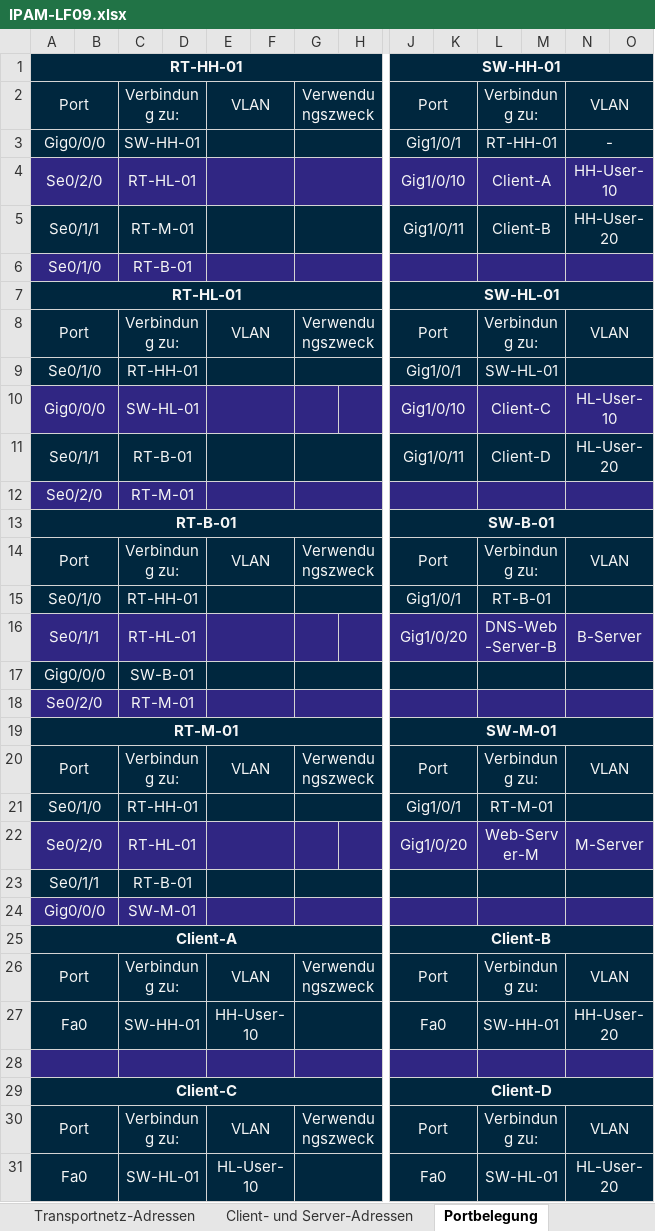
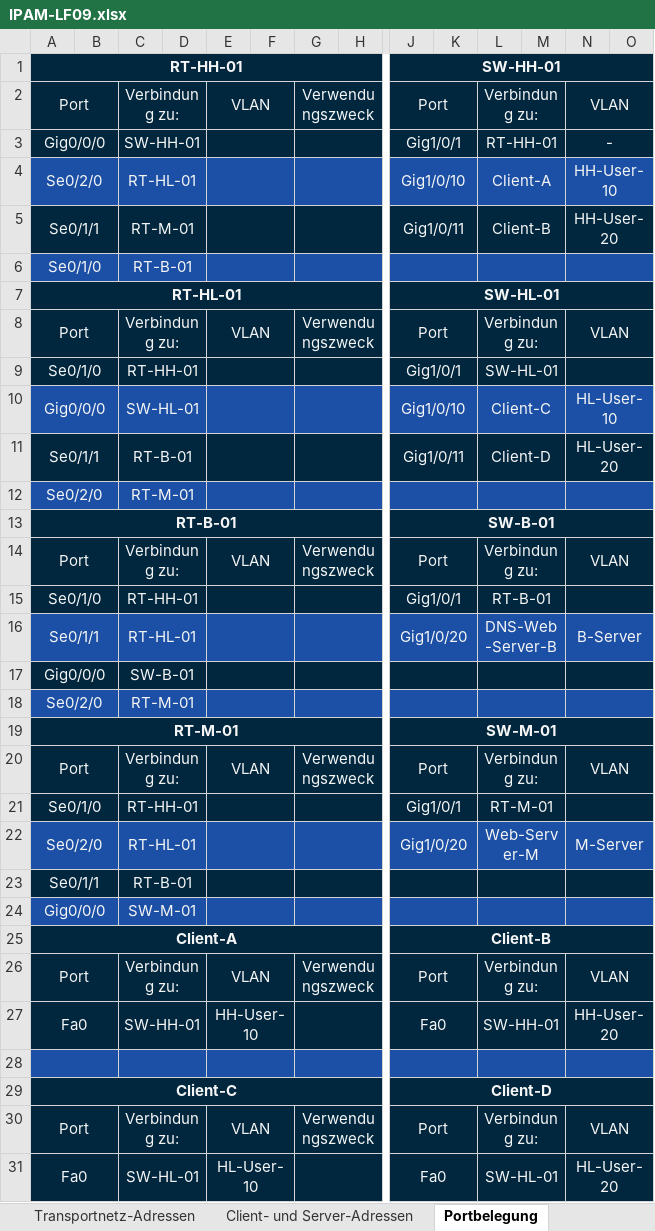
Before and after one commit to mvxsvchs/LF09, an Excel workbook: IPAM-LF09.xlsx, sheet Portbelegung, drawn as a sheet; only a part is shown, gaps mark what is left out; values as stored, in another font and other column widths than the file's, no borders; the diff covers the shown part only; the diff names each change by its address in the sheet, - before the commit and + after, or states it on an @@ line.

```diff
--- a/IPAM-LF09.xlsx (sheet Portbelegung)
+++ b/IPAM-LF09.xlsx (sheet Portbelegung)
-A4:H4 fill: #302683
+A4:H4 fill: #1C50A6
-J4:O4 fill: #302683
+J4:O4 fill: #1C50A6
-A6:H6 fill: #302683
+A6:H6 fill: #1C50A6
-J6:O6 fill: #302683
+J6:O6 fill: #1C50A6
-A10:H10 fill: #302683
+A10:H10 fill: #1C50A6
+G10:H10 merged
-J10:O10 fill: #302683
+J10:O10 fill: #1C50A6
-A12:H12 fill: #302683
+A12:H12 fill: #1C50A6
-J12:O12 fill: #302683
+J12:O12 fill: #1C50A6
-A16:H16 fill: #302683
+A16:H16 fill: #1C50A6
+G16:H16 merged
-J16:O16 fill: #302683
+J16:O16 fill: #1C50A6
-A18:H18 fill: #302683
+A18:H18 fill: #1C50A6
-J18:O18 fill: #302683
+J18:O18 fill: #1C50A6
-A22:H22 fill: #302683
+A22:H22 fill: #1C50A6
+G22:H22 merged
-J22:O22 fill: #302683
+J22:O22 fill: #1C50A6
-A24:H24 fill: #302683
+A24:H24 fill: #1C50A6
-J24:O24 fill: #302683
+J24:O24 fill: #1C50A6
-A28:H28 fill: #302683
+A28:H28 fill: #1C50A6
-J28:O28 fill: #302683
+J28:O28 fill: #1C50A6
```
Also changed, not shown: cell formats and merged cells elsewhere in this sheet, sheet Router- & Switch-Adressen, sheet Client- und Server-Adressen, sheet Transportnetz-Adressen, sheet Adressplan, sheet VLAN, other sheet tabs.
